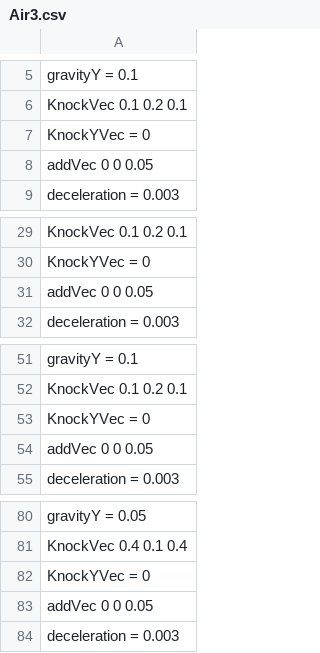
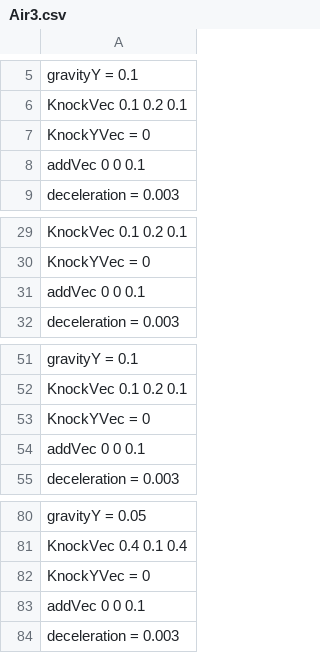
Before and after one commit to Rion1127/63GameProject, a CSV file: application/Resources/Attack/AttackInfo/Air3.csv, drawn as a sheet; only a part is shown, gaps mark what is left out.

```diff
--- a/application/Resources/Attack/AttackInfo/Air3.csv
+++ b/application/Resources/Attack/AttackInfo/Air3.csv
@@ -7,3 +7,3 @@ KnockVec 0.1 0.2 0.1
 KnockYVec = 0
-addVec 0 0 0.05
+addVec 0 0 0.1
 deceleration = 0.003
@@ -30,3 +30,3 @@ KnockVec 0.1 0.2 0.1
 KnockYVec = 0
-addVec 0 0 0.05
+addVec 0 0 0.1
 deceleration = 0.003
@@ -53,3 +53,3 @@ KnockVec 0.1 0.2 0.1
 KnockYVec = 0
-addVec 0 0 0.05
+addVec 0 0 0.1
 deceleration = 0.003
@@ -82,3 +82,3 @@ KnockVec 0.4 0.1 0.4
 KnockYVec = 0
-addVec 0 0 0.05
+addVec 0 0 0.1
 deceleration = 0.003
```
Also changed, not shown: 1 other file.
